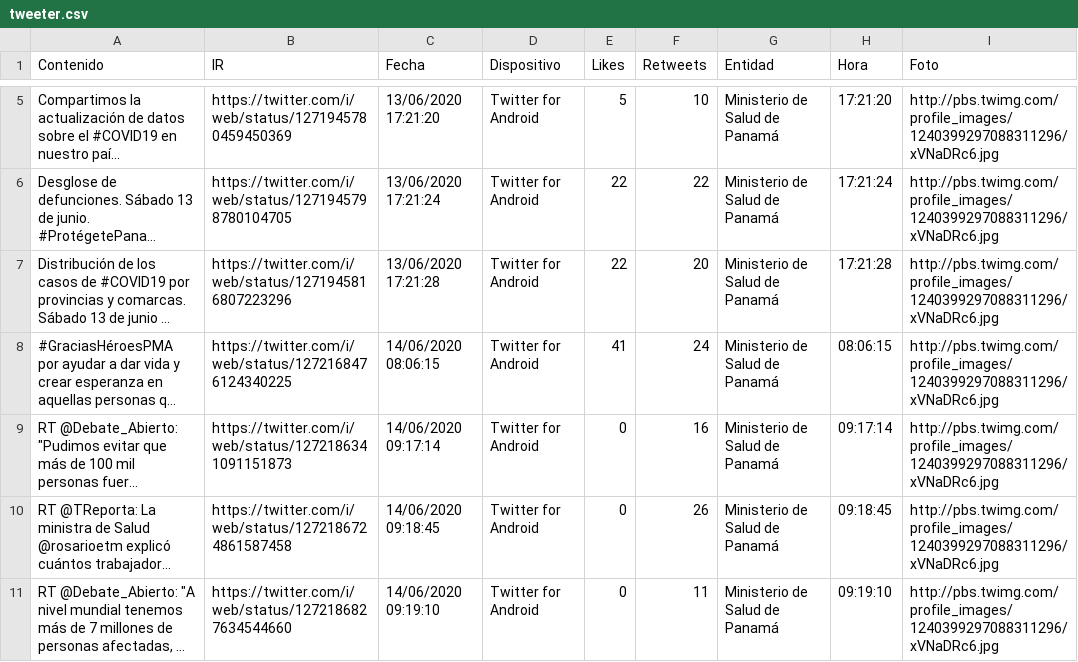
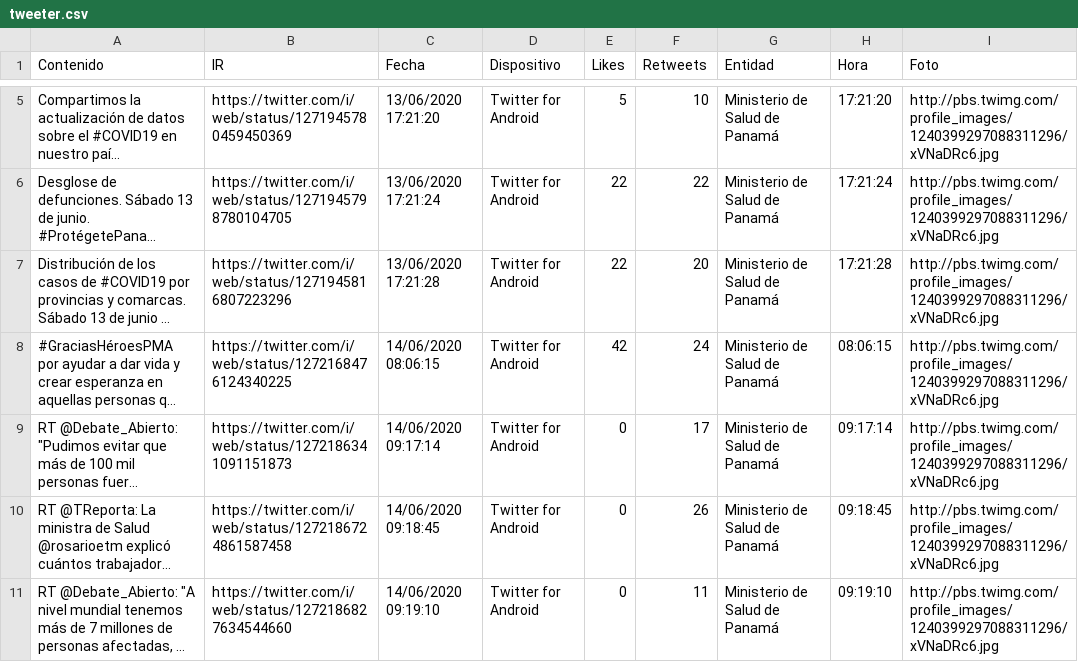
Before and after one commit to Sud-Austral/Datos_Panama, a CSV file: tweeter/tweeter.csv, drawn as a sheet; only a part is shown, gaps mark what is left out; long unchanged cells end in …; the diff names each change by its address in the sheet, - before the commit and + after, or states it on an @@ line.

Commit message:
Update automatico via Actualizar 06-14-2020 17-05-23

```diff
--- a/tweeter/tweeter.csv
+++ b/tweeter/tweeter.csv
-E8 (Likes): 41
+E8 (Likes): 42
-F9 (Retweets): 16
+F9 (Retweets): 17
```
